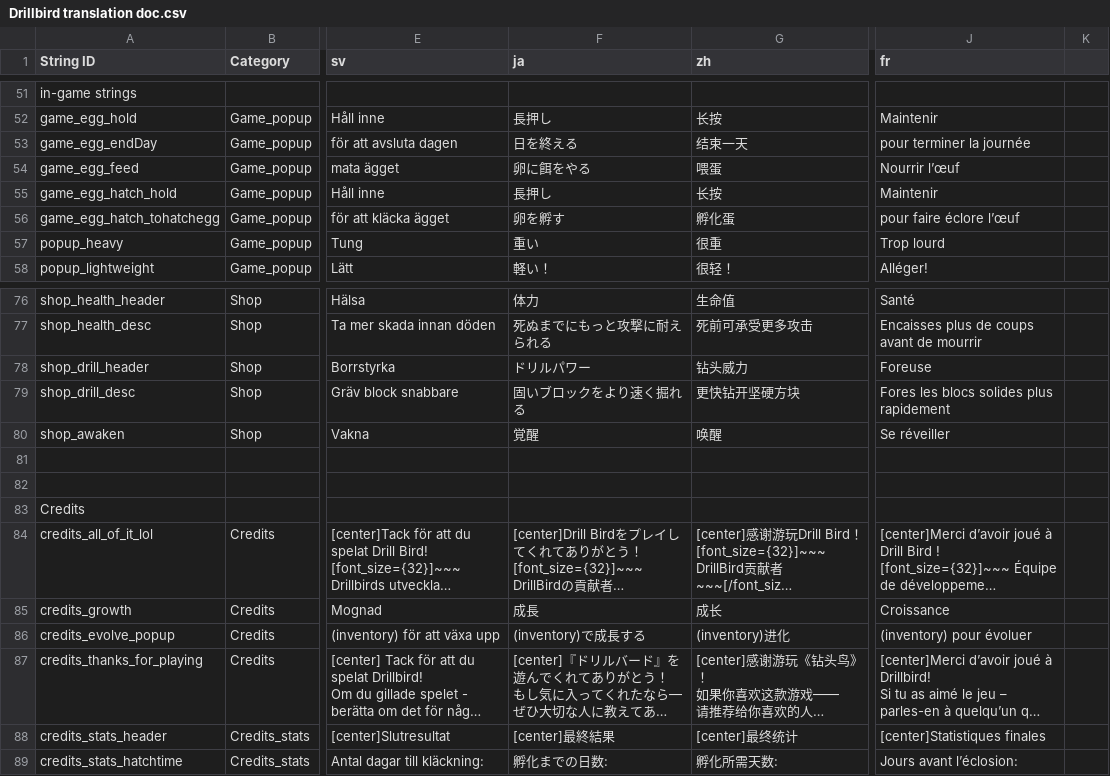
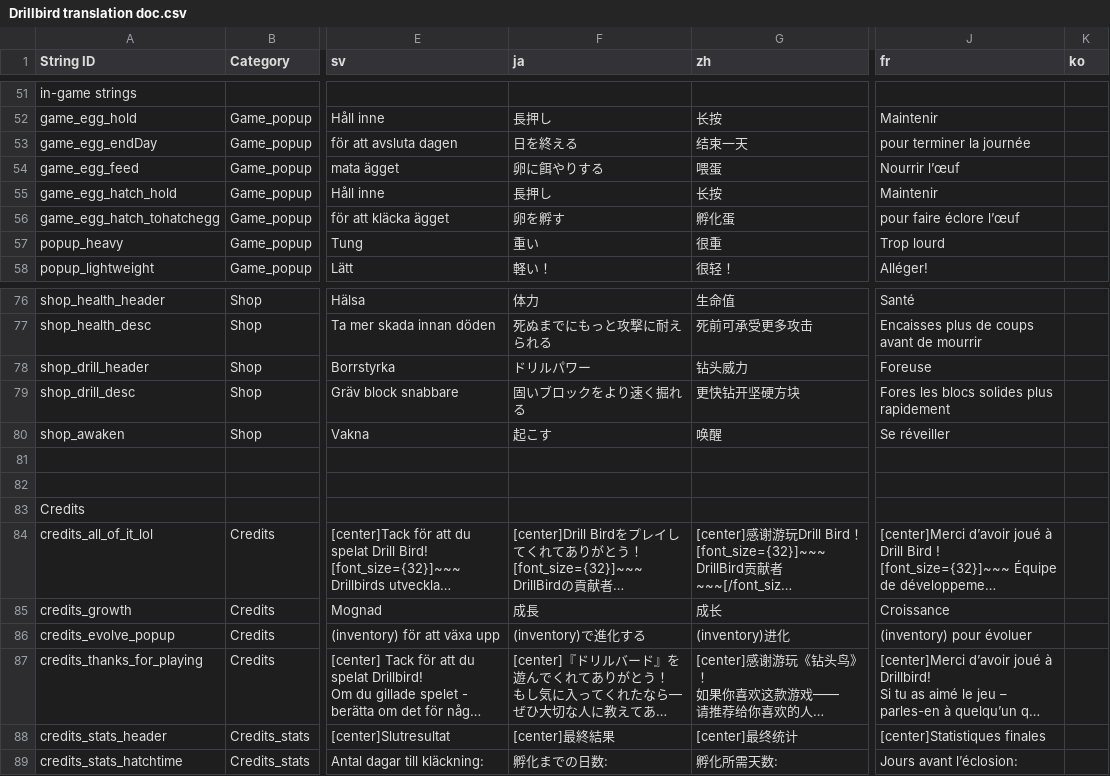
Before and after one commit to Mnniska/drillbird2, a CSV file: drillbird/Resources/Localization/Drillbird translation doc.csv, drawn as a sheet; only a part is shown, gaps mark what is left out; long unchanged cells end in …; the diff covers the shown part only; the diff names each change by its address in the sheet, - before the commit and + after, or states it on an @@ line.

```diff
--- a/drillbird/Resources/Localization/Drillbird translation doc.csv
+++ b/drillbird/Resources/Localization/Drillbird translation doc.csv
-K1: (empty)
+K1: ko
-F54 (ja): 卵に餌をやる
+F54 (ja): 卵に餌やりする
-F80 (ja): 覚醒
+F80 (ja): 起こす
-F86 (ja): (inventory)で成長する
+F86 (ja): (inventory)で進化する
```
Also changed, not shown: 15 edited cells elsewhere in this file, 12 other files.
